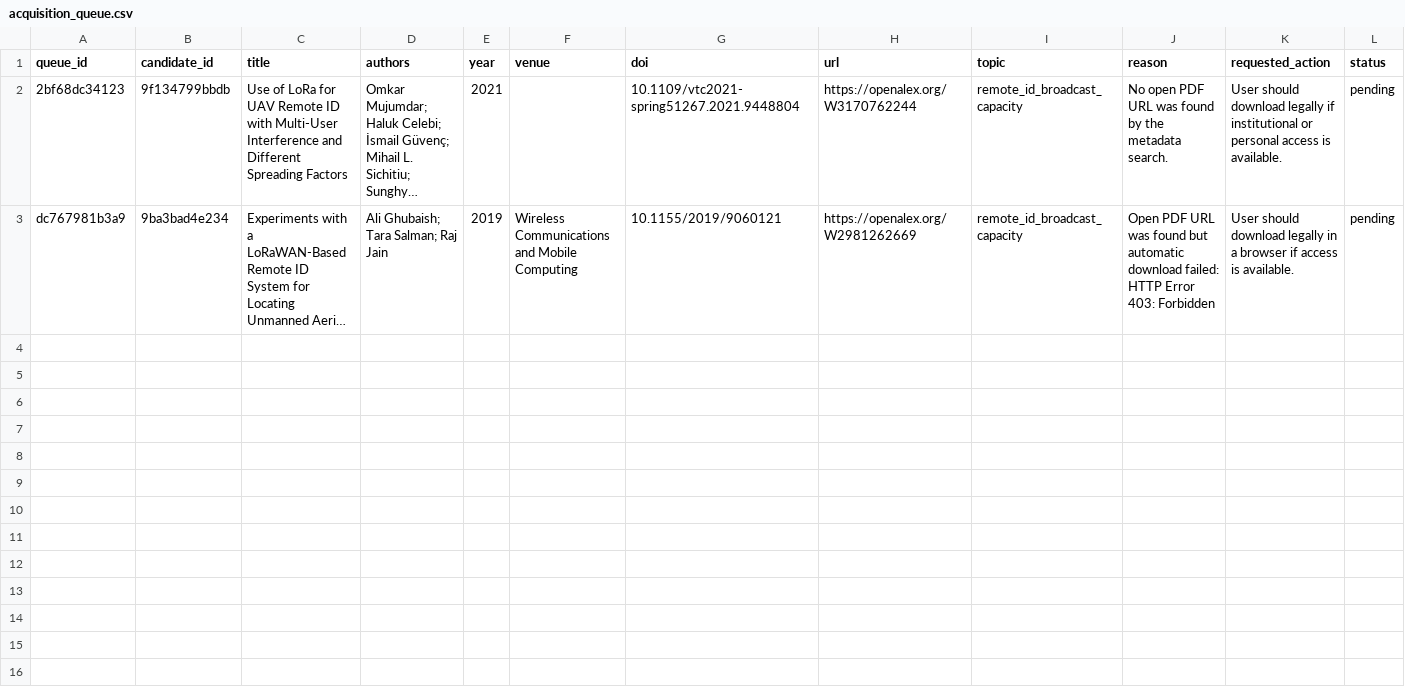
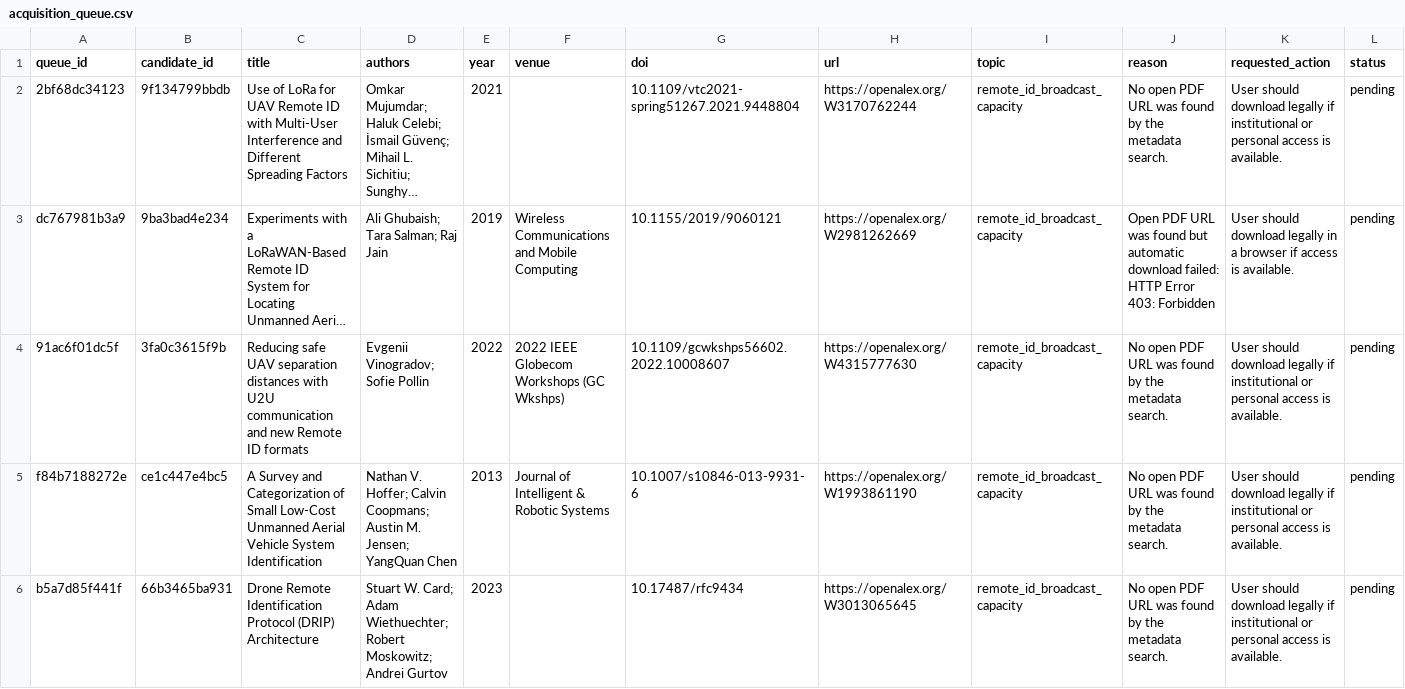
Before and after one commit to Zixuan-Bai/Research_Hub_Low_Altitude, a CSV file: literature/database/acquisition_queue.csv, drawn as a sheet; only a part is shown; long unchanged cells end in …; rows hold the shown columns only; the diff covers the shown part only; the diff names each change by its address in the sheet, - before the commit and + after, or states it on an @@ line.

```diff
--- a/literature/database/acquisition_queue.csv
+++ b/literature/database/acquisition_queue.csv
+row 4: 91ac6f01dc5f | 3fa0c3615f9b | Reducing safe UAV separation distances with U2U communication and new Remote ID formats | Evgenii Vinogradov; Sofie Pollin | 2022 | 2022 IEEE Globecom Workshops (GC Wkshps) | 10.1109/gcwkshps56602.2022.10008607 | https://openalex.org/W4315777630 | remote_id_broadcast_capacity | No open PDF URL was found by the metadata search. | User should download legally if institutional or personal access is available. | pending
+row 5: f84b7188272e | ce1c447e4bc5 | A Survey and Categorization of Small Low-Cost Unmanned Aerial Vehicle System Identification | Nathan V. Hoffer; Calvin Coopmans; Austin M. Jensen; YangQuan Chen | 2013 | Journal of Intelligent & Robotic Systems | 10.1007/s10846-013-9931-6 | https://openalex.org/W1993861190 | remote_id_broadcast_capacity | No open PDF URL was found by the metadata search. | User should download legally if institutional or personal access is available. | pending
+row 6: b5a7d85f441f | 66b3465ba931 | Drone Remote Identification Protocol (DRIP) Architecture | Stuart W. Card; Adam Wiethuechter; Robert Moskowitz; Andrei Gurtov | 2023 |  | 10.17487/rfc9434 | https://openalex.org/W3013065645 | remote_id_broadcast_capacity | No open PDF URL was found by the metadata search. | User should download legally if institutional or personal access is available. | pending
```
Also changed, not shown: 9 added rows elsewhere in this file, 2 other files.
